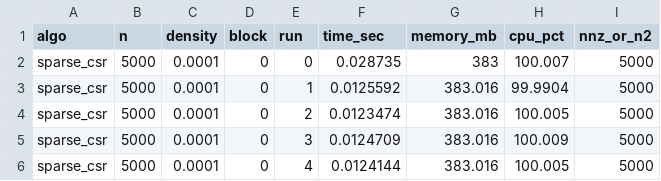
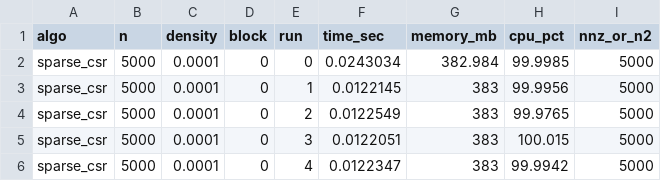
Before and after one commit to PabloMr05/matrix-bench, a CSV file: TASK 2. Performance Benchmark of matrix multiplication/results/sparse_csr_n5000_d0.0001.csv, drawn as a sheet.

```diff
--- a/TASK 2. Performance Benchmark of matrix multiplication/results/sparse_csr_n5000_d0.0001.csv
+++ b/TASK 2. Performance Benchmark of matrix multiplication/results/sparse_csr_n5000_d0.0001.csv
@@ -1,6 +1,6 @@
 algo,n,density,block,run,time_sec,memory_mb,cpu_pct,nnz_or_n2
-sparse_csr,5000,0.0001,0,0,0.028735,383,100.007,5000
-sparse_csr,5000,0.0001,0,1,0.0125592,383.016,99.9904,5000
-sparse_csr,5000,0.0001,0,2,0.0123474,383.016,100.005,5000
-sparse_csr,5000,0.0001,0,3,0.0124709,383.016,100.009,5000
-sparse_csr,5000,0.0001,0,4,0.0124144,383.016,100.005,5000
+sparse_csr,5000,0.0001,0,0,0.0243034,382.984,99.9985,5000
+sparse_csr,5000,0.0001,0,1,0.0122145,383,99.9956,5000
+sparse_csr,5000,0.0001,0,2,0.0122549,383,99.9765,5000
+sparse_csr,5000,0.0001,0,3,0.0122051,383,100.015,5000
+sparse_csr,5000,0.0001,0,4,0.0122347,383,99.9942,5000
```
Also changed, not shown: TASK 2. Performance Benchmark of matrix multiplication/results/dense_block_n2048.csv, TASK 2. Performance Benchmark of matrix multiplication/results/dense_block_n512.csv, 37 other files.
